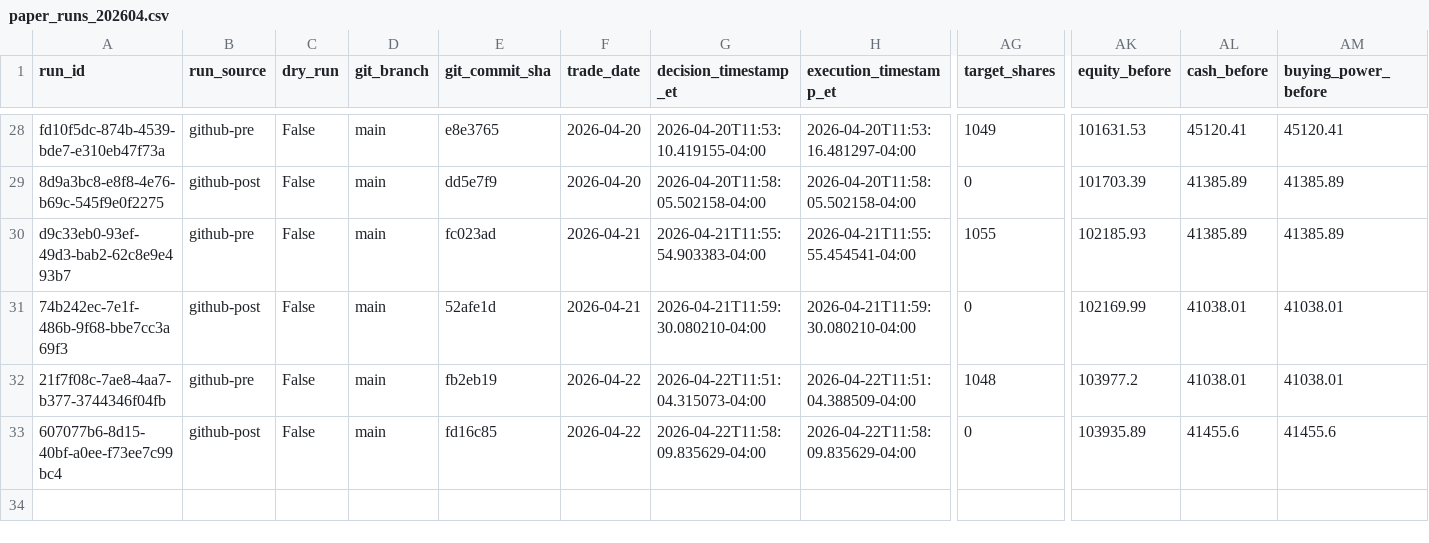
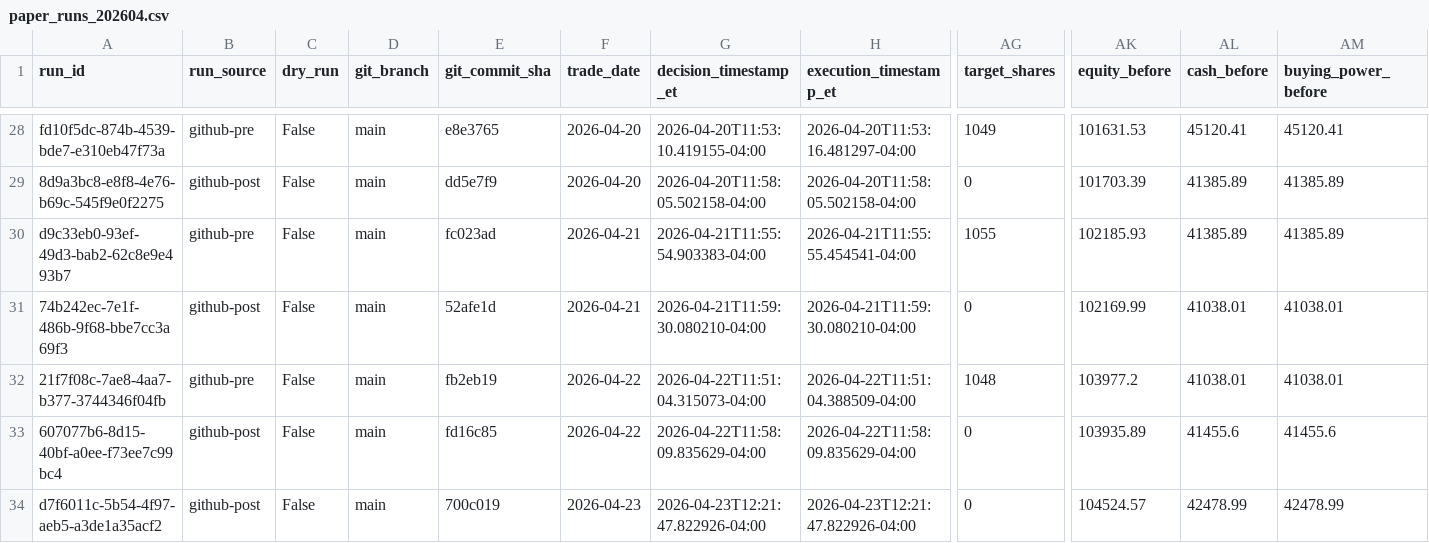
Before and after one commit to precisionhireconsultants/trading-vol-target-annual-0.40, a CSV file: logs/paper/runs/paper_runs_202604.csv, drawn as a sheet; only a part is shown, gaps mark what is left out; rows hold the shown columns only; the diff names each change by its address in the sheet, - before the commit and + after, or states it on an @@ line.

```diff
--- a/logs/paper/runs/paper_runs_202604.csv
+++ b/logs/paper/runs/paper_runs_202604.csv
+row 34: d7f6011c-5b54-4f97-aeb5-a3de1a35acf2 | github-post | False | main | 700c019 | 2026-04-23 | 2026-04-23T12:21:47.822926-04:00 | 2026-04-23T12:21:47.822926-04:00 | 0 | 104524.57 | 42478.99 | 42478.99
```
Also changed, not shown: logs/paper/orders/paper_orders_202604.csv.
